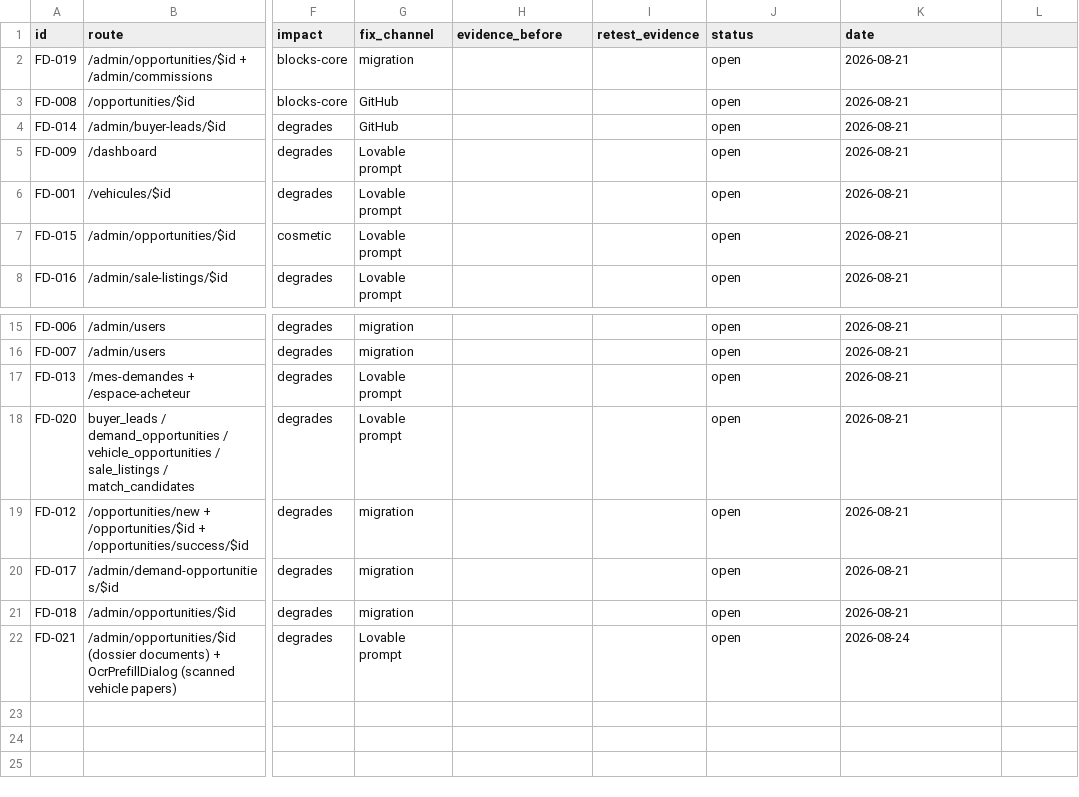
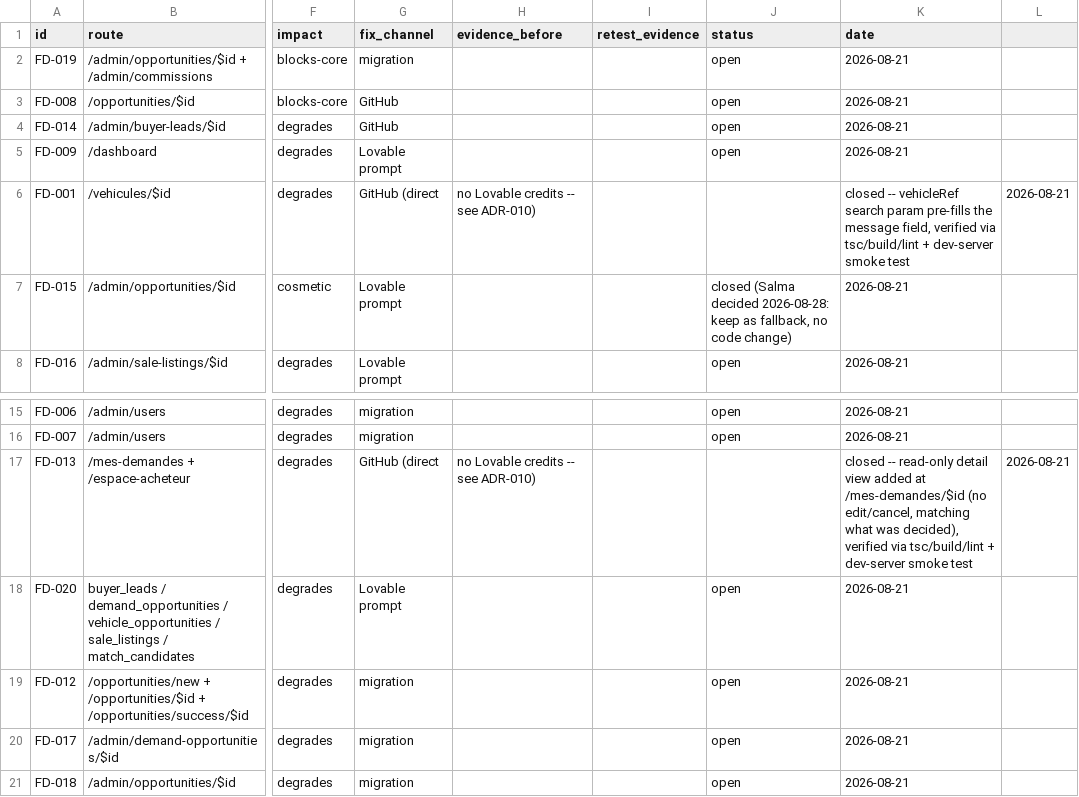
Before and after one commit to Trucks-purchase-and-sales/trucks-purchase-and-sales-1624036a, a CSV file: apps/wilmet/functional-defects.csv, drawn as a sheet; only a part is shown, gaps mark what is left out; the shorter side is filled out with more unchanged rows; the diff names each change by its address in the sheet, - before the commit and + after, or states it on an @@ line.

```diff
--- a/apps/wilmet/functional-defects.csv
+++ b/apps/wilmet/functional-defects.csv
-G6 (fix_channel): Lovable prompt
+G6 (fix_channel): GitHub (direct
-H6 (evidence_before): (empty)
+H6 (evidence_before): no Lovable credits -- see ADR-010)
-J6 (status): open
+J6 (status): (empty)
-K6 (date): 2026-08-21
+K6 (date): closed -- vehicleRef search param pre-fills the message field, verified via tsc/build/lint + dev-server smoke test
-L6: (empty)
+L6: 2026-08-21
-J7 (status): open
+J7 (status): closed (Salma decided 2026-08-28: keep as fallback, no code change)
-G17 (fix_channel): Lovable prompt
+G17 (fix_channel): GitHub (direct
-H17 (evidence_before): (empty)
+H17 (evidence_before): no Lovable credits -- see ADR-010)
-J17 (status): open
+J17 (status): (empty)
-K17 (date): 2026-08-21
+K17 (date): closed -- read-only detail view added at /mes-demandes/$id (no edit/cancel, matching what was decided), verified via tsc/build/lint + dev-server smoke test
-L17: (empty)
+L17: 2026-08-21
```
Also changed, not shown: apps/wilmet/findings-register.csv, 12 other files.
